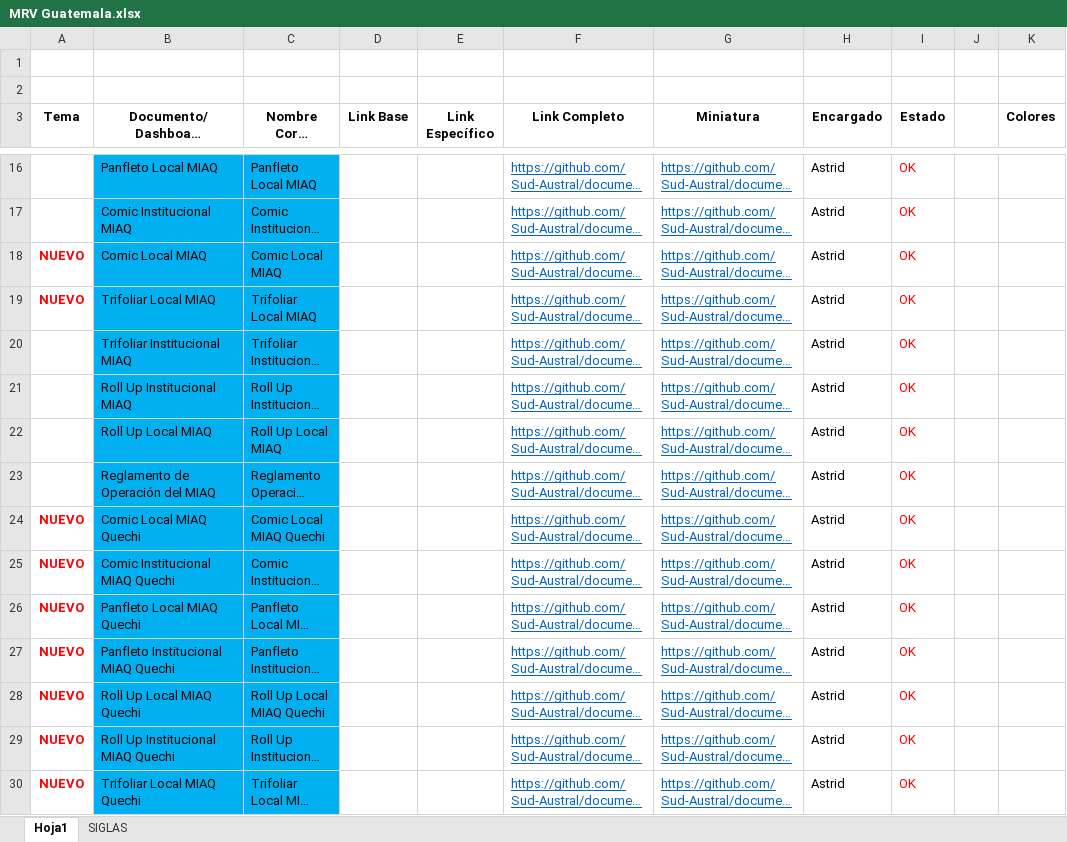
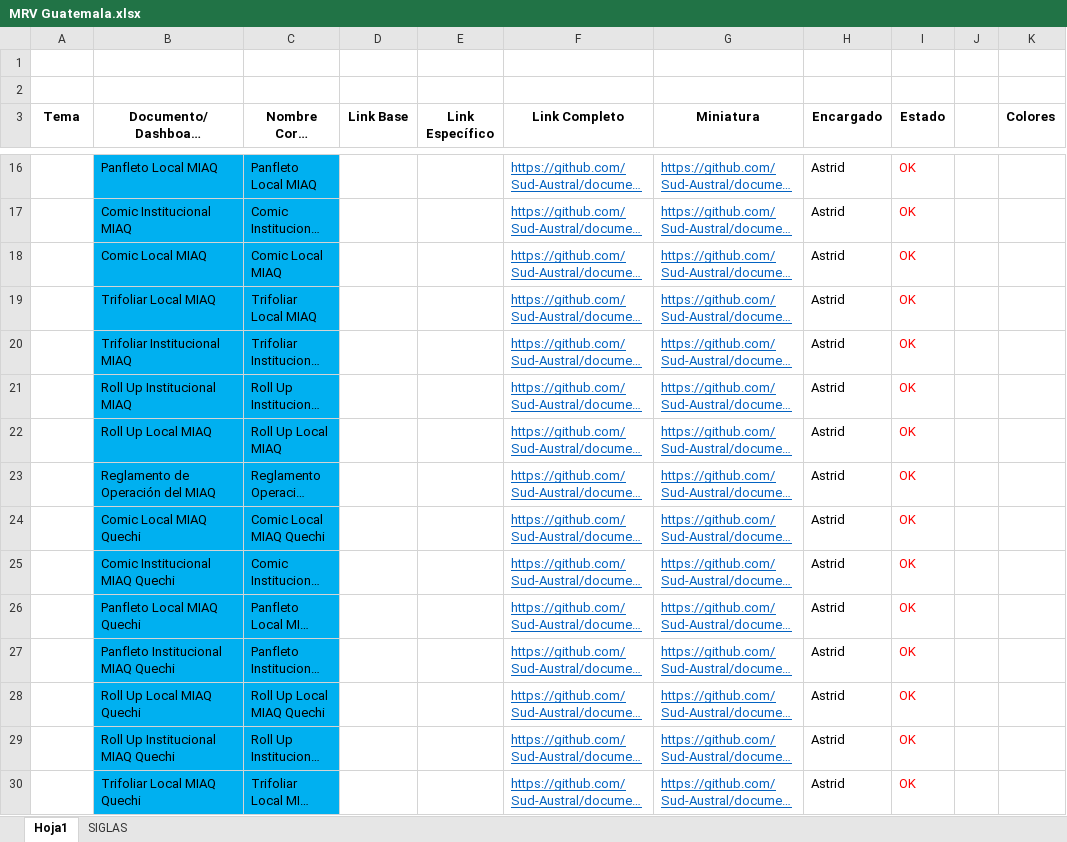
Before and after one commit to Sud-Austral/documentos, an Excel workbook: MRV_version2/MRV Guatemala.xlsx, sheet Hoja1, drawn as a sheet; only a part is shown, gaps mark what is left out; long unchanged cells end in …; values as stored, in another font and other column widths than the file's, no borders; table styles not drawn; the diff covers the shown part only; the diff names each change by its address in the sheet, - before the commit and + after, or states it on an @@ line.

```diff
--- a/MRV_version2/MRV Guatemala.xlsx (sheet Hoja1)
+++ b/MRV_version2/MRV Guatemala.xlsx (sheet Hoja1)
-A18:A19 (Tema): NUEVO
+A18:A19 (Tema): (empty)
-A24:A30 (Tema): NUEVO
+A24:A30 (Tema): (empty)
```
Also changed, not shown: 36 edited cells and cell formats elsewhere in this sheet, 3 other files.
